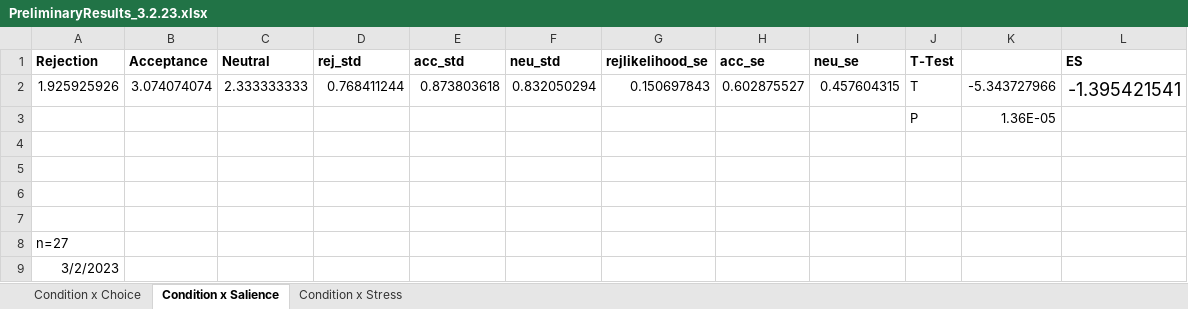
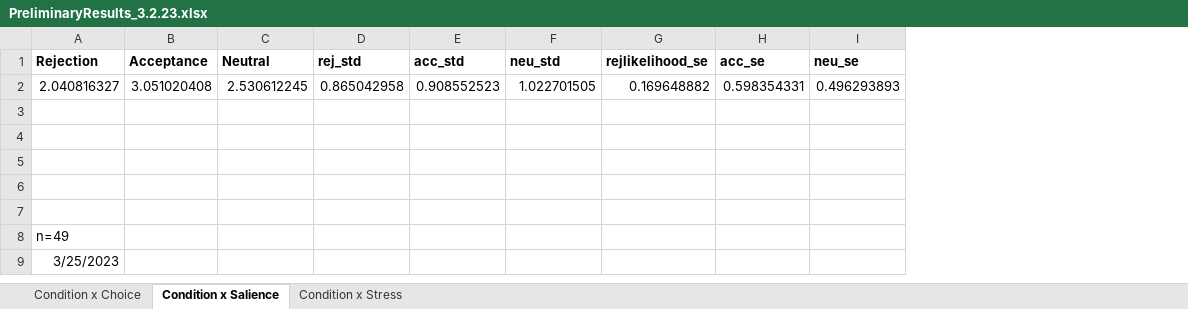
Before and after one commit to fareri-lab/Rejection_Choice, an Excel workbook: PreliminaryResults_3.2.23.xlsx, sheet Condition x Salience, drawn as a sheet; values as stored, in another font and other column widths than the file's, no borders; charts and pictures not drawn; removed rows and columns are numbered as before the commit, all else as after; the diff names each change by its address in the sheet, - before the commit and + after, or states it on an @@ line.

```diff
--- a/PreliminaryResults_3.2.23.xlsx (sheet Condition x Salience)
+++ b/PreliminaryResults_3.2.23.xlsx (sheet Condition x Salience)
-column J (T-Test), row 3: P
-column K, row 3: 1.36E-05
-column L (ES), empty
-row 2: 1.925925926 | 3.074074074 | 2.333333333 | 0.768411244 | 0.873803618 | 0.832050294 | 0.150697843 | 0.602875527 | 0.457604315 | T | -5.343727966 | -1.395421541
+row 2: 2.040816327 | 3.051020408 | 2.530612245 | 0.865042958 | 0.908552523 | 1.022701505 | 0.169648882 | 0.598354331 | 0.496293893
-row 3:  |  |  |  |  |  |  |  |  | P | 1.36E-05
+row 3: (empty)
-A8 (Rejection): n=27
+A8 (Rejection): n=49
-A9 (Rejection): 3/2/2023
+A9 (Rejection): 3/25/2023
```
Also changed, not shown: sheet Condition x Choice, sheet Condition x Stress, charts or pictures, 1 other file.
